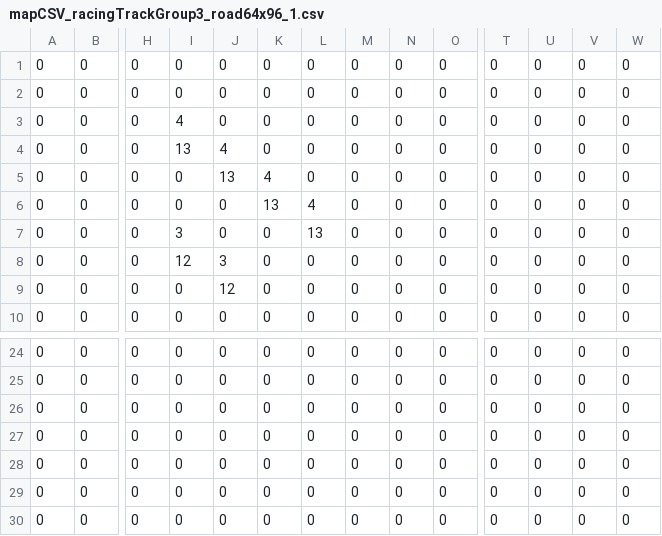
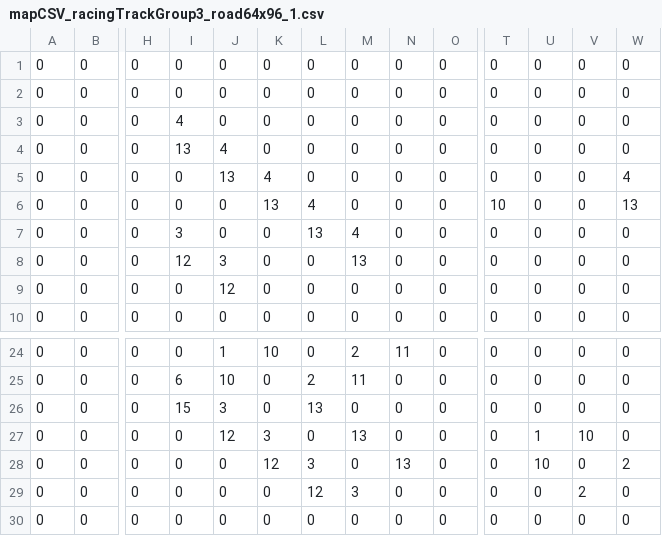
Before and after one commit to cian0/Flixel-Racing-Game, a CSV file: src/assets/mapCSV_racingTrackGroup3_road64x96_1.csv, drawn as a sheet; only a part is shown, gaps mark what is left out; the diff covers the shown part only; the diff names each change by its address in the sheet, - before the commit and + after, or states it on an @@ line.

```diff
--- a/src/assets/mapCSV_racingTrackGroup3_road64x96_1.csv
+++ b/src/assets/mapCSV_racingTrackGroup3_road64x96_1.csv
-W5: 0
+W5: 4
-T6: 0
+T6: 10
-W6: 0
+W6: 13
-M7: 0
+M7: 4
-M8: 0
+M8: 13
-J24: 0
+J24: 1
-K24: 0
+K24: 10
-M24: 0
+M24: 2
-N24: 0
+N24: 11
-I25: 0
+I25: 6
-J25: 0
+J25: 10
-L25: 0
+L25: 2
-M25: 0
+M25: 11
-I26: 0
+I26: 15
-J26: 0
+J26: 3
-L26: 0
+L26: 13
-J27: 0
+J27: 12
-K27: 0
+K27: 3
-M27: 0
+M27: 13
-U27: 0
+U27: 1
-V27: 0
+V27: 10
-K28: 0
+K28: 12
-L28: 0
+L28: 3
-N28: 0
+N28: 13
-U28: 0
+U28: 10
-W28: 0
+W28: 2
-L29: 0
+L29: 12
-M29: 0
+M29: 3
-V29: 0
+V29: 2
```
Also changed, not shown: 30 edited cells elsewhere in this file, src/assets/mapCSV_racingTrackGroup_racingTrackGrouproad64x48_1.csv, src/assets/mapCSV_racingTrackGroup_road128x48.csv, 11 other files.
